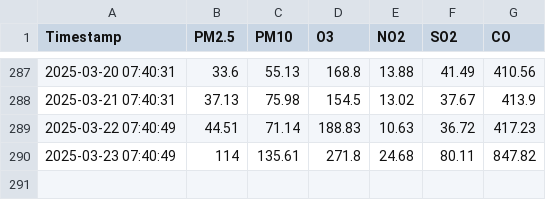
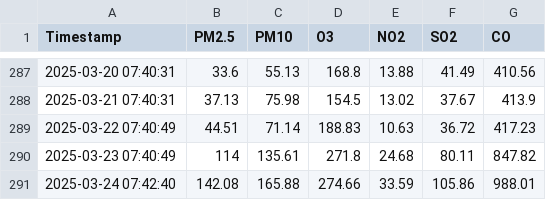
Before and after one commit to foxy-dev1/air-quality, a CSV file: air_quality_data.csv, drawn as a sheet; only a part is shown, gaps mark what is left out.

Commit message:
Add generated CSV file

```diff
--- a/air_quality_data.csv
+++ b/air_quality_data.csv
@@ -290 +290,2 @@ Timestamp,PM2.5,PM10,O3,NO2,SO2,CO
 2025-03-23 07:40:49,114,135.61,271.8,24.68,80.11,847.82
+2025-03-24 07:42:40,142.08,165.88,274.66,33.59,105.86,988.01
```
